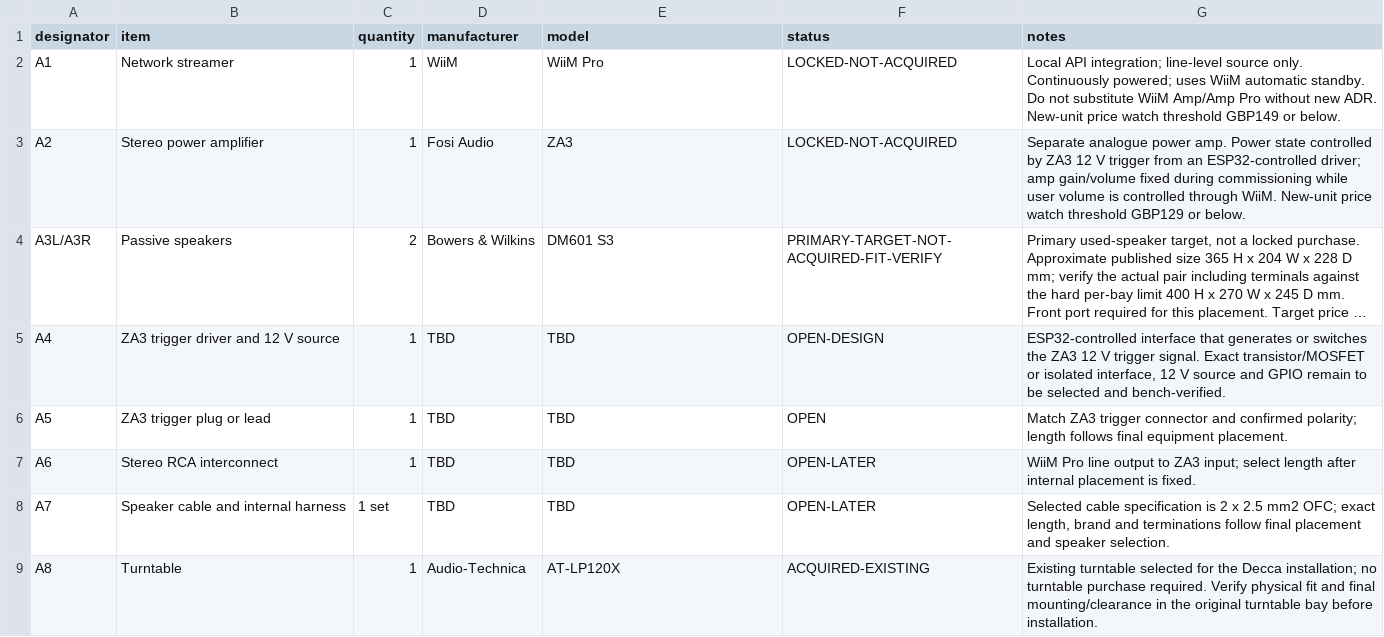
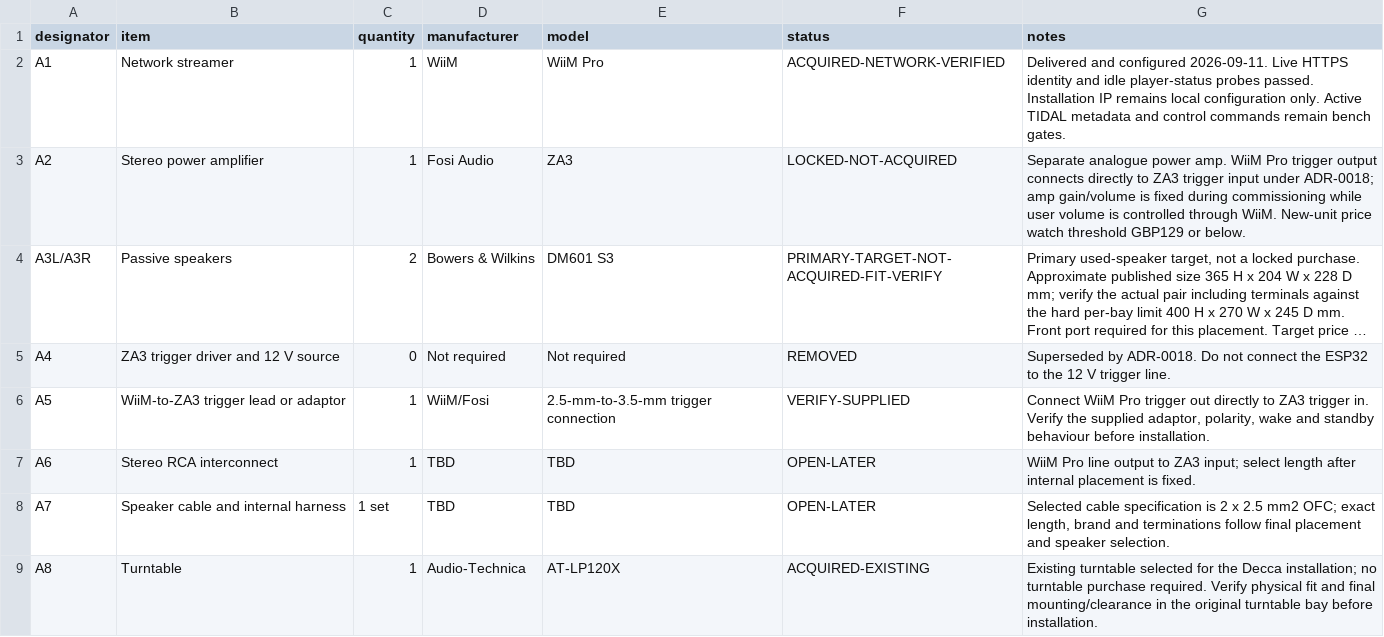
Before and after one commit to LeweeLewee/Decca, a CSV file: hardware/BOM/phase2.csv, drawn as a sheet; long unchanged cells end in …; the diff names each change by its address in the sheet, - before the commit and + after, or states it on an @@ line.

Commit message:
feat(wiim): add Phase 2 local integration [FR-WIM-01..04]

```diff
--- a/hardware/BOM/phase2.csv
+++ b/hardware/BOM/phase2.csv
-F2 (status): LOCKED-NOT-ACQUIRED
+F2 (status): ACQUIRED-NETWORK-VERIFIED
-G2 (notes): Local API integration; line-level source only. Continuously powered; uses WiiM automatic standby. Do not substitute WiiM Amp/Amp Pro without new ADR. New-unit price watch threshold GBP149 or below.
+G2 (notes): Delivered and configured 2026-09-11. Live HTTPS identity and idle player-status probes passed. Installation IP remains local configuration only. Active TIDAL metadata and control commands remain bench gates.
-G3 (notes): …power amp. Power state controlled by ZA3 12 V trigger from an ESP32-controlled driver; amp gain/volume fixed during…
+G3 (notes): …power amp. WiiM Pro trigger output connects directly to ZA3 trigger input under ADR-0018; amp gain/volume is fixed during…
-C5 (quantity): 1
+C5 (quantity): 0
-D5 (manufacturer): TBD
+D5 (manufacturer): Not required
-E5 (model): TBD
+E5 (model): Not required
-F5 (status): OPEN-DESIGN
+F5 (status): REMOVED
-G5 (notes): ESP32-controlled interface that generates or switches the ZA3 12 V trigger signal. Exact transistor/MOSFET or isolated interface, 12 V source and GPIO remain to be selected and bench-verified.
+G5 (notes): Superseded by ADR-0018. Do not connect the ESP32 to the 12 V trigger line.
-B6 (item): ZA3 trigger plug or lead
+B6 (item): WiiM-to-ZA3 trigger lead or adaptor
-D6 (manufacturer): TBD
+D6 (manufacturer): WiiM/Fosi
-E6 (model): TBD
+E6 (model): 2.5-mm-to-3.5-mm trigger connection
-F6 (status): OPEN
+F6 (status): VERIFY-SUPPLIED
-G6 (notes): Match ZA3 trigger connector and confirmed polarity; length follows final equipment placement.
+G6 (notes): Connect WiiM Pro trigger out directly to ZA3 trigger in. Verify the supplied adaptor, polarity, wake and standby behaviour before installation.
```
Also changed, not shown: 20 other files.
